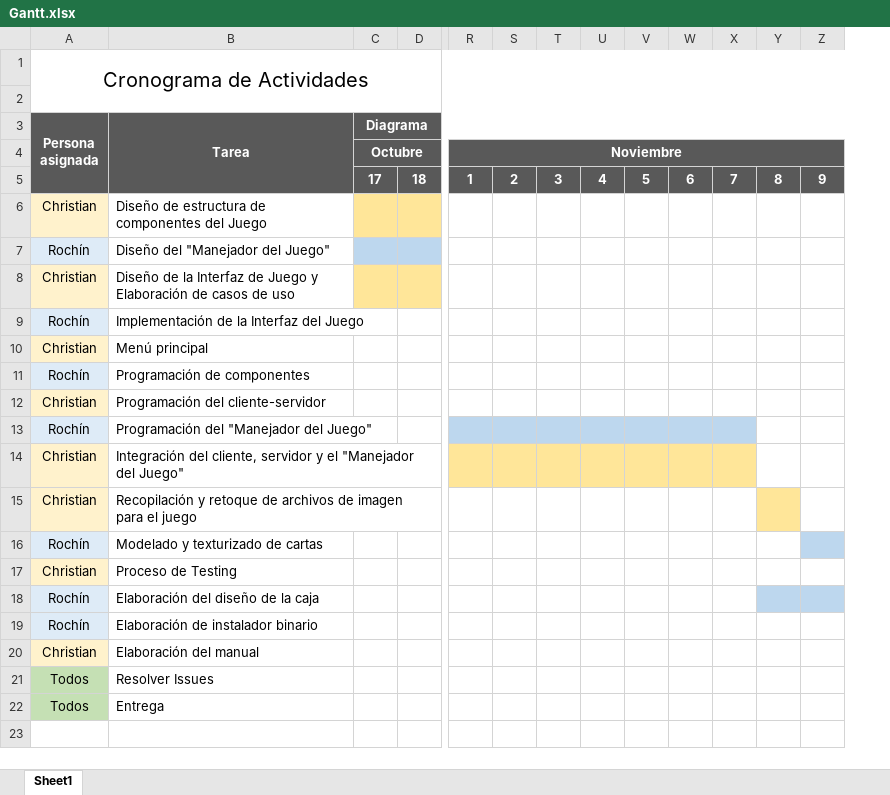
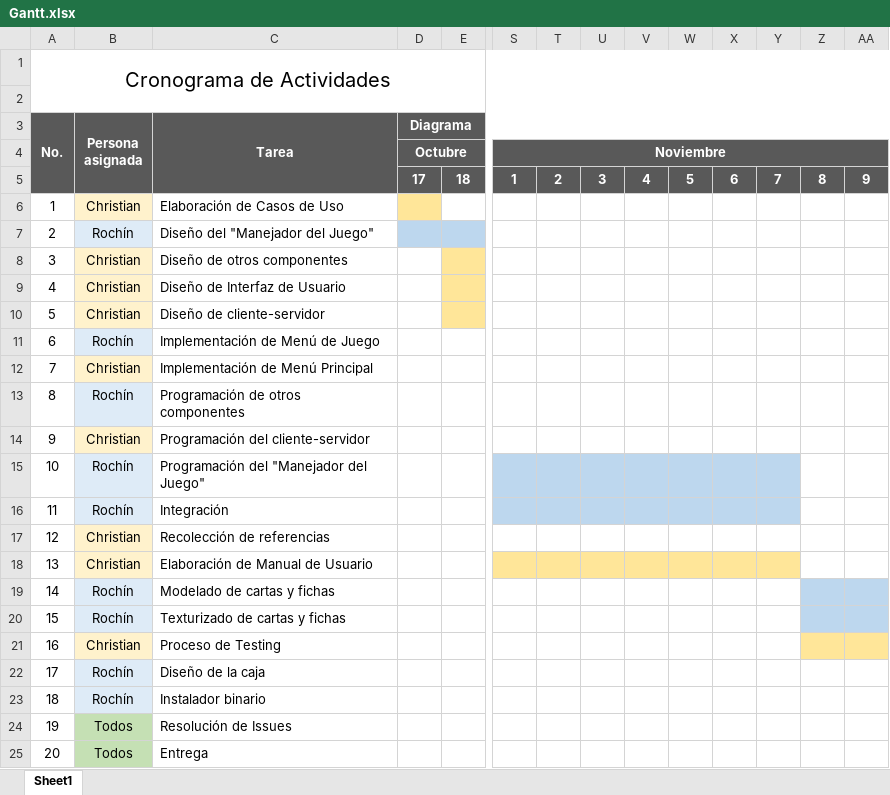
Before and after one commit to davidrochin/jaipur, an Excel workbook: Gantt.xlsx, sheet Sheet1, drawn as a sheet; only a part is shown, gaps mark what is left out; values as stored, in another font and other column widths than the file's, no borders; removed rows and columns are numbered as before the commit, all else as after; rows hold the shown columns only; the diff covers the shown part only; the diff names each change by its address in the sheet, - before the commit and + after, or states it on an @@ line.

```diff
--- a/Gantt.xlsx (sheet Sheet1)
+++ b/Gantt.xlsx (sheet Sheet1)
+column A (No.), row 1: Cronograma de Actividades; rows 6-7: 1 | 2; row 9: 4; rows 11-15: 6 | 7 | 8 | 9 | 10; rows 17-19: 12 | 13 | 14; rows 21-25: 16 | 17 | 18 | 19 | 20
-B1 (Persona asignada): Cronograma de Actividades
+B1 (Persona asignada): (empty)
-A1:AK2 merged
-C6 (Tarea): Diseño de estructura de componentes del Juego
+C6 (Tarea): Elaboración de Casos de Uso
-E6 fill: #FFE699
+E6 fill: none
+row 8: 3 | Christian | Diseño de otros componentes
-C9 (Tarea): Diseño de la Interfaz de Juego y Elaboración de casos de uso
+C9 (Tarea): Diseño de Interfaz de Usuario
-D9 fill: #FFE699
+D9 fill: none
+row 10: 5 | Christian | Diseño de cliente-servidor
-C11 (Tarea): Implementación de la Interfaz del Juego
+C11 (Tarea): Implementación de Menú de Juego
-C12 (Tarea): Menú principal
+C12 (Tarea): Implementación de Menú Principal
-C13 (Tarea): Programación de componentes
+C13 (Tarea): Programación de otros componentes
+row 16: 11 | Rochín | Integración
-C17 (Tarea): Integración del cliente, servidor y el "Manejador del Juego"
+C17 (Tarea): Recolección de referencias
-S17:Y17 fill: #FFE699
+S17:Y17 fill: none
-C18 (Tarea): Recopilación y retoque de archivos de imagen para el juego
+C18 (Tarea): Elaboración de Manual de Usuario
-S18:Y18 fill: none
+S18:Y18 fill: #FFE699
-Z18 fill: #FFE699
+Z18 fill: none
-C19 (Tarea): Modelado y texturizado de cartas
+C19 (Tarea): Modelado de cartas y fichas
-Z19 fill: none
+Z19 fill: #BDD7EE
+row 20: 15 | Rochín | Texturizado de cartas y fichas
-Z21:AA21 fill: none
+Z21:AA21 fill: #FFE699
-C22 (Tarea): Elaboración del diseño de la caja
+C22 (Tarea): Diseño de la caja
-Z22:AA22 fill: #BDD7EE
+Z22:AA22 fill: none
-C23 (Tarea): Elaboración de instalador binario
+C23 (Tarea): Instalador binario
-row 20: Christian | Elaboración del manual
-C24 (Tarea): Resolver Issues
+C24 (Tarea): Resolución de Issues
```
Also changed, not shown: cell formats elsewhere in this sheet, 3 other files.
